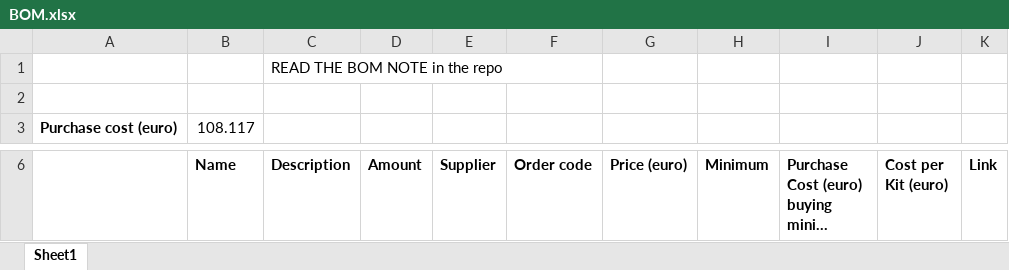
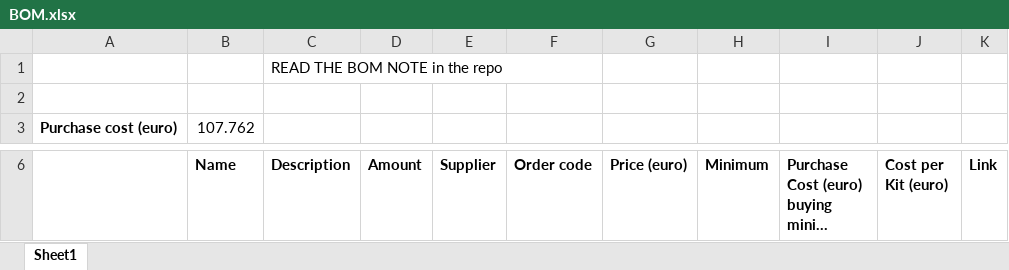
Before and after one commit to emmapa/proximity_kit, an Excel workbook: PK_MUV/Tech/BOM.xlsx, sheet Sheet1, drawn as a sheet; only a part is shown, gaps mark what is left out; long unchanged cells end in …; values as stored, in another font and other column widths than the file's, no borders; the diff covers the shown part only; the diff names each change by its address in the sheet, - before the commit and + after, or states it on an @@ line.

Commit message:
Update tech

```diff
--- a/PK_MUV/Tech/BOM.xlsx (sheet Sheet1)
+++ b/PK_MUV/Tech/BOM.xlsx (sheet Sheet1)
-B3 (Name): 108.117
+B3 (Name): 107.762
```
Also changed, not shown: 1 removed row and 2 edited cells elsewhere in this sheet, 1 other file.
